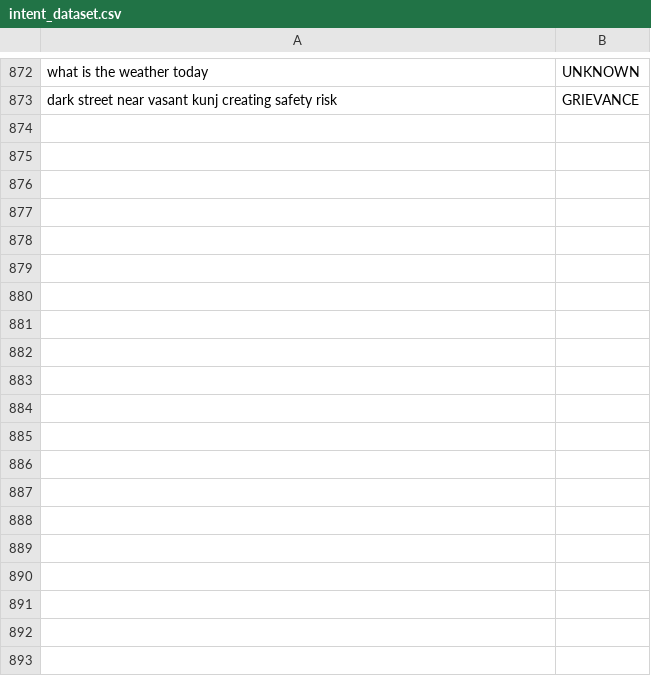
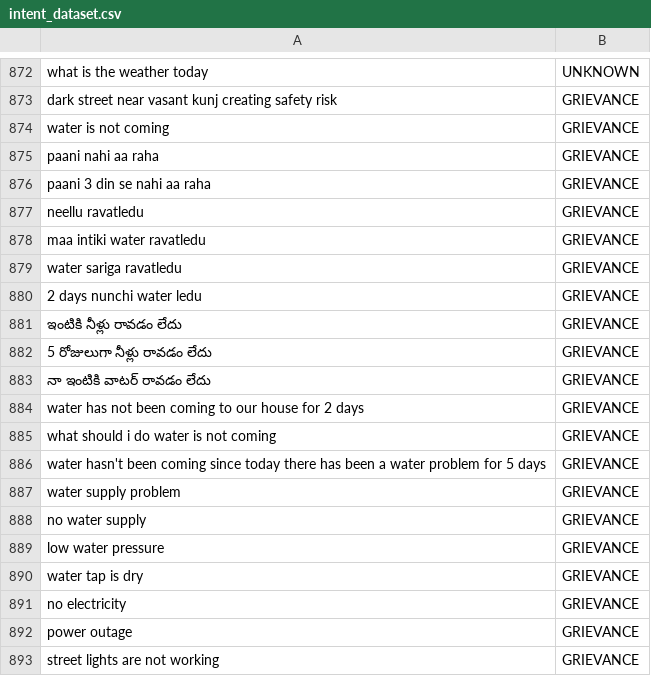
Before and after one commit to vijaykiran06/SIH-2026, a CSV file: backend/ml/data/intent_dataset.csv, drawn as a sheet; only a part is shown, gaps mark what is left out; the diff covers the shown part only; the diff names each change by its address in the sheet, - before the commit and + after, or states it on an @@ line.

Commit message:
feat: massive multilingual AI upgrades, typo tolerance, and ML bias fixes

```diff
--- a/backend/ml/data/intent_dataset.csv
+++ b/backend/ml/data/intent_dataset.csv
+row 874: water is not coming | GRIEVANCE
+row 875: paani nahi aa raha | GRIEVANCE
+row 876: paani 3 din se nahi aa raha | GRIEVANCE
+row 877: neellu ravatledu | GRIEVANCE
+row 878: maa intiki water ravatledu | GRIEVANCE
+row 879: water sariga ravatledu | GRIEVANCE
+row 880: 2 days nunchi water ledu | GRIEVANCE
+row 881: ఇంటికి నీళ్లు రావడం లేదు | GRIEVANCE
+row 882: 5 రోజులుగా నీళ్లు రావడం లేదు | GRIEVANCE
+row 883: నా ఇంటికి వాటర్ రావడం లేదు | GRIEVANCE
+row 884: water has not been coming to our house for 2 days | GRIEVANCE
+row 885: what should i do water is not coming | GRIEVANCE
+row 886: water hasn't been coming since today there has been a water problem for 5 days | GRIEVANCE
+row 887: water supply problem | GRIEVANCE
+row 888: no water supply | GRIEVANCE
+row 889: low water pressure | GRIEVANCE
+row 890: water tap is dry | GRIEVANCE
+row 891: no electricity | GRIEVANCE
+row 892: power outage | GRIEVANCE
+row 893: street lights are not working | GRIEVANCE
```
Also changed, not shown: 24 added rows elsewhere in this file, 23 other files.
